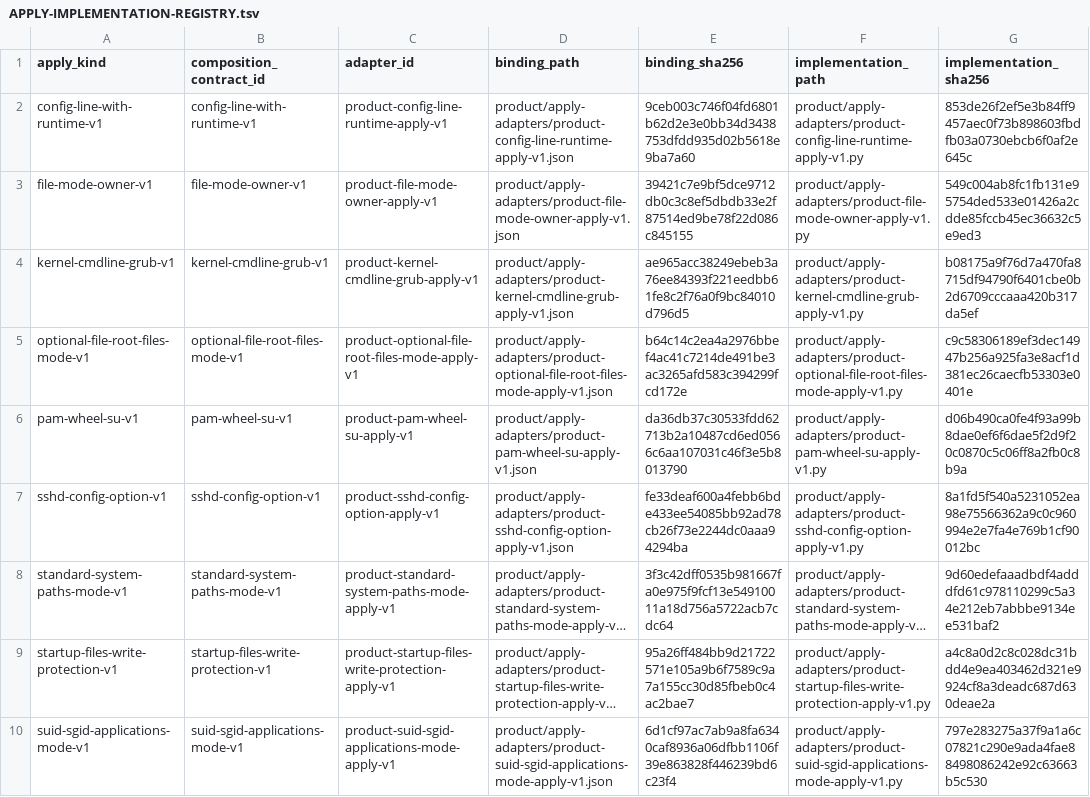
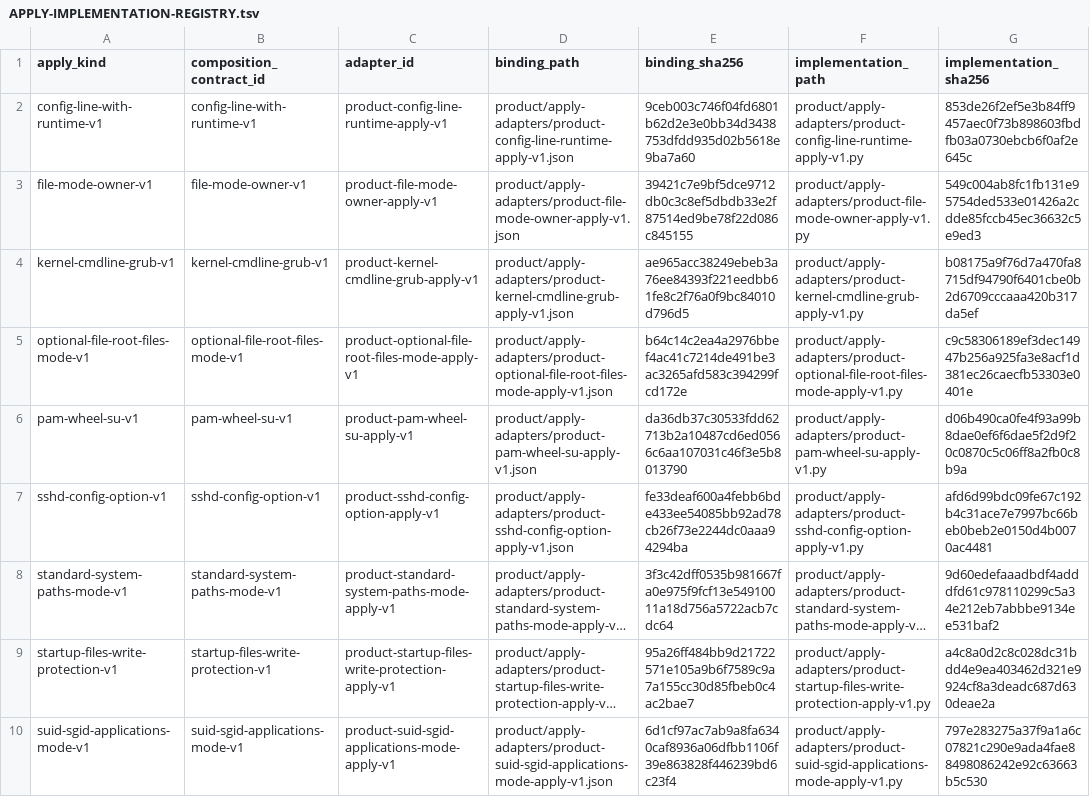
Before and after one commit to rasav65/SecureLinux-Policy, a TSV file: product/APPLY-IMPLEMENTATION-REGISTRY.tsv, drawn as a sheet; long unchanged cells end in …; the diff names each change by its address in the sheet, - before the commit and + after, or states it on an @@ line.

Commit message:
product: sshd-config-option-v1 — исправление по аудиту f75181a..6a0634c
B-12: строки делятся только по LF, пробельные символы — как [[:space:]]
CHECK; \v в комментарии больше не даёт директиву и ложное
ALREADY_COMPLIANT.
B-13: ошибки close учитываются: при подготовке временный файл удаляется
или его путь передаётся в компенсацию; при сверке восстановления —
FAILED_COMPENSATION с продолжением возврата остальных файлов.
B-14: сначала fchown, затем полный fchmod — SUID/SGID сохраняются.
Дополнительно: /etc/group и /etc/passwd читаются без ожидания (FIFO —
отказ). Тест — 53 случая. Меняет продукт: ВМ-прогона нет.

```diff
--- a/product/APPLY-IMPLEMENTATION-REGISTRY.tsv
+++ b/product/APPLY-IMPLEMENTATION-REGISTRY.tsv
-G7 (implementation_sha256): 8a1fd5f540a5231052ea98e75566362a9c0c960994e2e7fa4e769b1cf90012bc
+G7 (implementation_sha256): afd6d99bdc09fe67c192b4c31ace7e7997bc66beb0beb2e0150d4b0070ac4481
```
Also changed, not shown: 12 other files.
